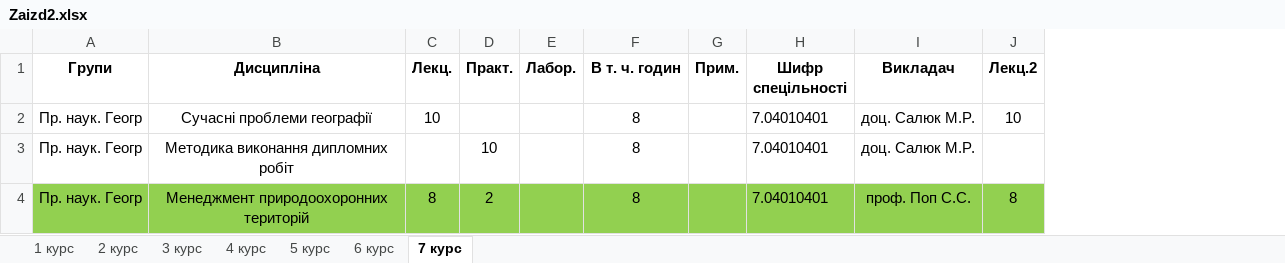
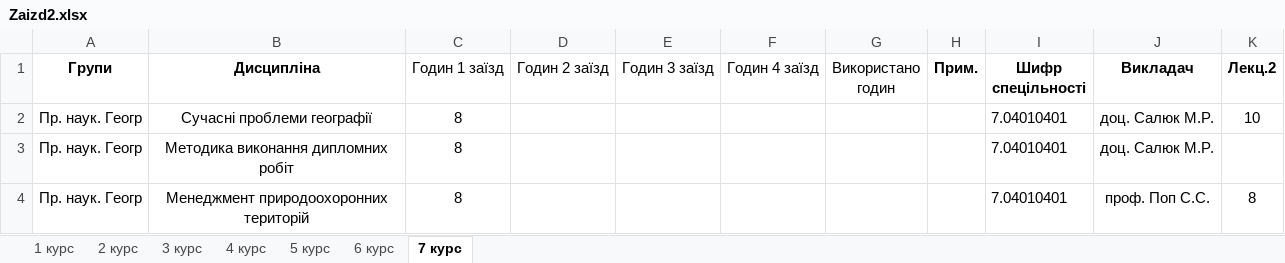
Before and after one commit to gram0001/rozklad, an Excel workbook: Zaizd2.xlsx, sheet 7 курс, drawn as a sheet; only a part is shown; values as stored, in another font and other column widths than the file's, no borders; table styles not drawn; removed rows and columns are numbered as before the commit, all else as after; the diff covers the shown part only; the diff names each change by its address in the sheet, - before the commit and + after, or states it on an @@ line.

```diff
--- a/Zaizd2.xlsx (sheet 7 курс)
+++ b/Zaizd2.xlsx (sheet 7 курс)
-column C (Лекц.), rows 2-4: 10 |  | 8
-column D (Практ.), rows 3-4: 10 | 2
-column E (Лабор.), empty
+column D (Годин 2 заїзд), empty
+column E (Годин 3 заїзд), empty
+column F (Годин 4 заїзд), empty
+column G (Використано годин), empty
-C1: В т. ч. годин
+C1: Годин 1 заїзд
-C1 bold: on
+C1 bold: off
-A4:B4 fill: #92D050
+A4:B4 fill: none
-C4 fill: #92D050
+C4 fill: none
-H4:K4 fill: #92D050
+H4:K4 fill: none
```
Also changed, not shown: cell formats elsewhere in this sheet, sheet 2 курс, sheet 6 курс, sheet 3 курс, sheet 4 курс, sheet 5 курс, sheet 1 курс.
